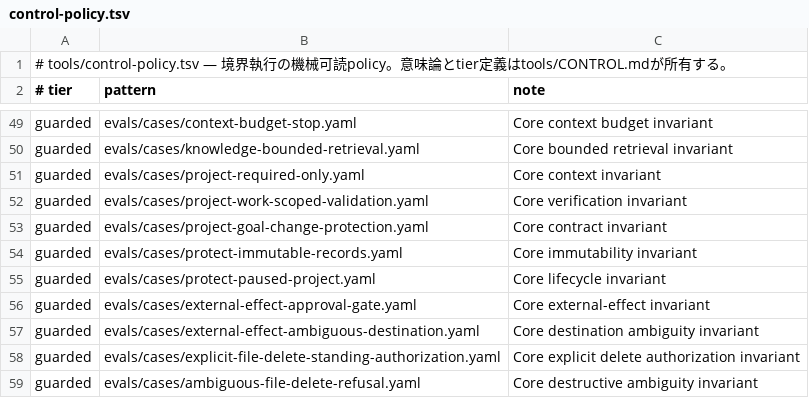
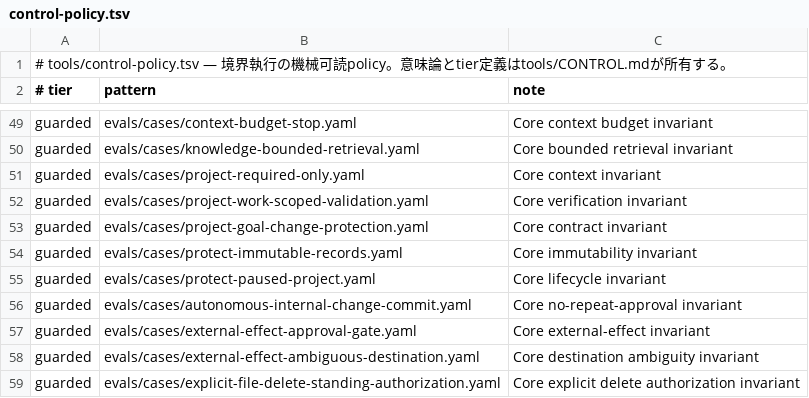
Before and after one commit to narukijima/agent-directory, a TSV file: tools/control-policy.tsv, drawn as a sheet; only a part is shown, gaps mark what is left out; the shorter side is filled out with more unchanged rows; the diff names each change by its address in the sheet, - before the commit and + after, or states it on an @@ line.

Commit message:
test: guard autonomous no-approval invariant

```diff
--- a/tools/control-policy.tsv
+++ b/tools/control-policy.tsv
+row 56: guarded | evals/cases/autonomous-internal-change-commit.yaml | Core no-repeat-approval invariant
```
